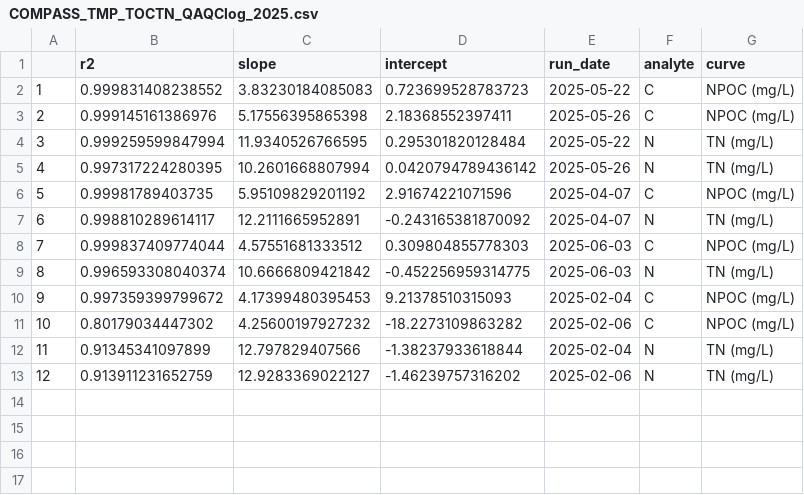
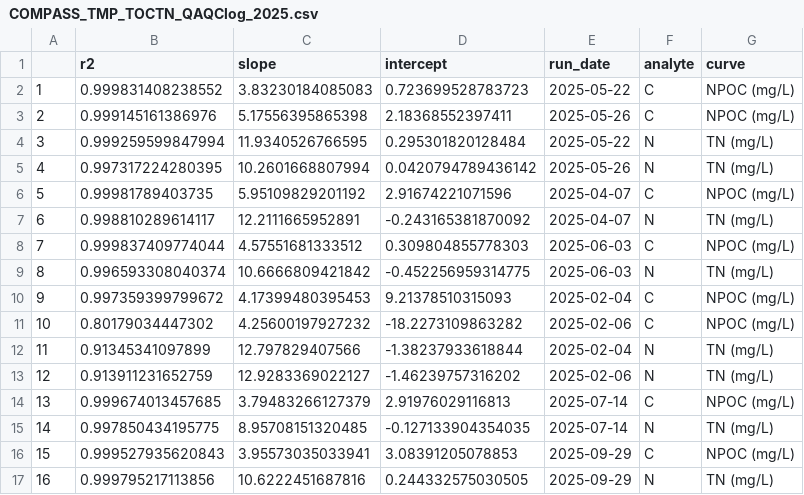
Before and after one commit to zoeread/TEMPEST_Porewater, a CSV file: processing_scripts/DOC/tmp_doc_2025/tmp_doc_raw_data_2025/COMPASS_TMP_TOCTN_QAQClog_2025.csv, drawn as a sheet; the diff names each change by its address in the sheet, - before the commit and + after, or states it on an @@ line.

```diff
--- a/processing_scripts/DOC/tmp_doc_2025/tmp_doc_raw_data_2025/COMPASS_TMP_TOCTN_QAQClog_2025.csv
+++ b/processing_scripts/DOC/tmp_doc_2025/tmp_doc_raw_data_2025/COMPASS_TMP_TOCTN_QAQClog_2025.csv
+row 14: 13 | 0.999674013457685 | 3.79483266127379 | 2.91976029116813 | 2025-07-14 | C | NPOC (mg/L)
+row 15: 14 | 0.997850434195775 | 8.95708151320485 | -0.127133904354035 | 2025-07-14 | N | TN (mg/L)
+row 16: 15 | 0.999527935620843 | 3.95573035033941 | 3.08391205078853 | 2025-09-29 | C | NPOC (mg/L)
+row 17: 16 | 0.999795217113856 | 10.6222451687816 | 0.244332575030505 | 2025-09-29 | N | TN (mg/L)
```
Also changed, not shown: 10 other files.
